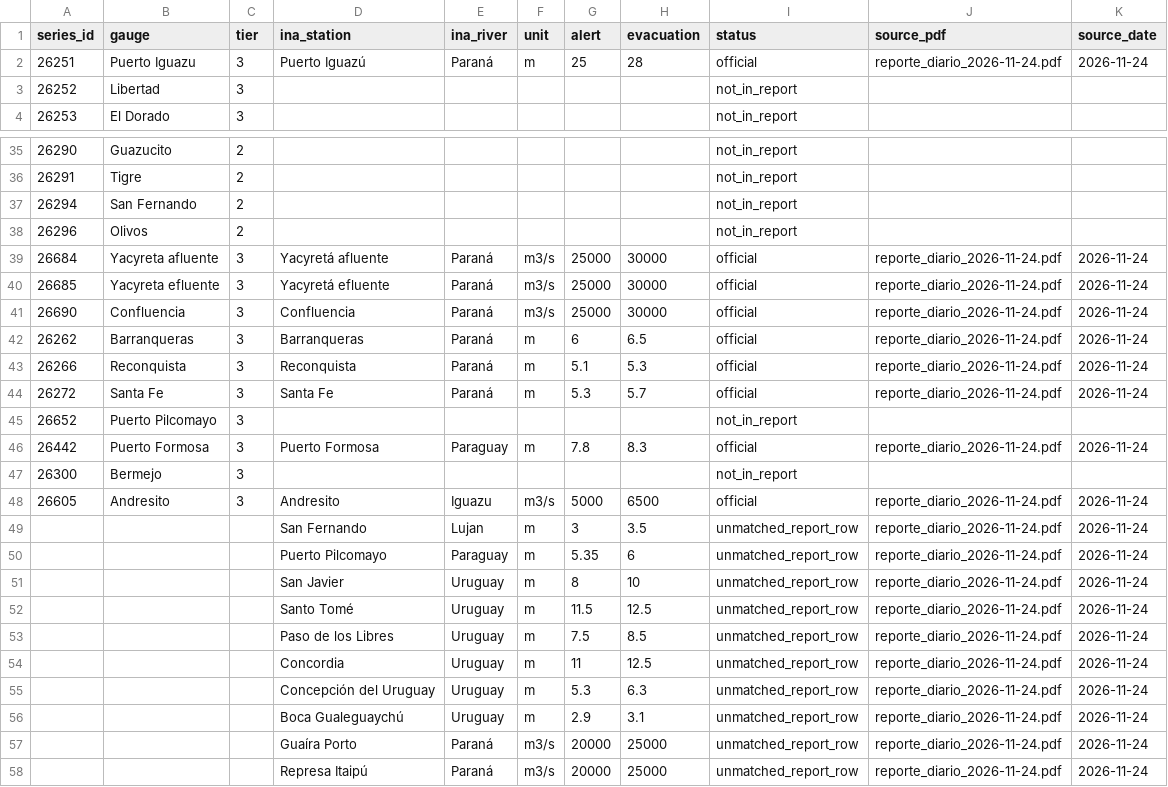
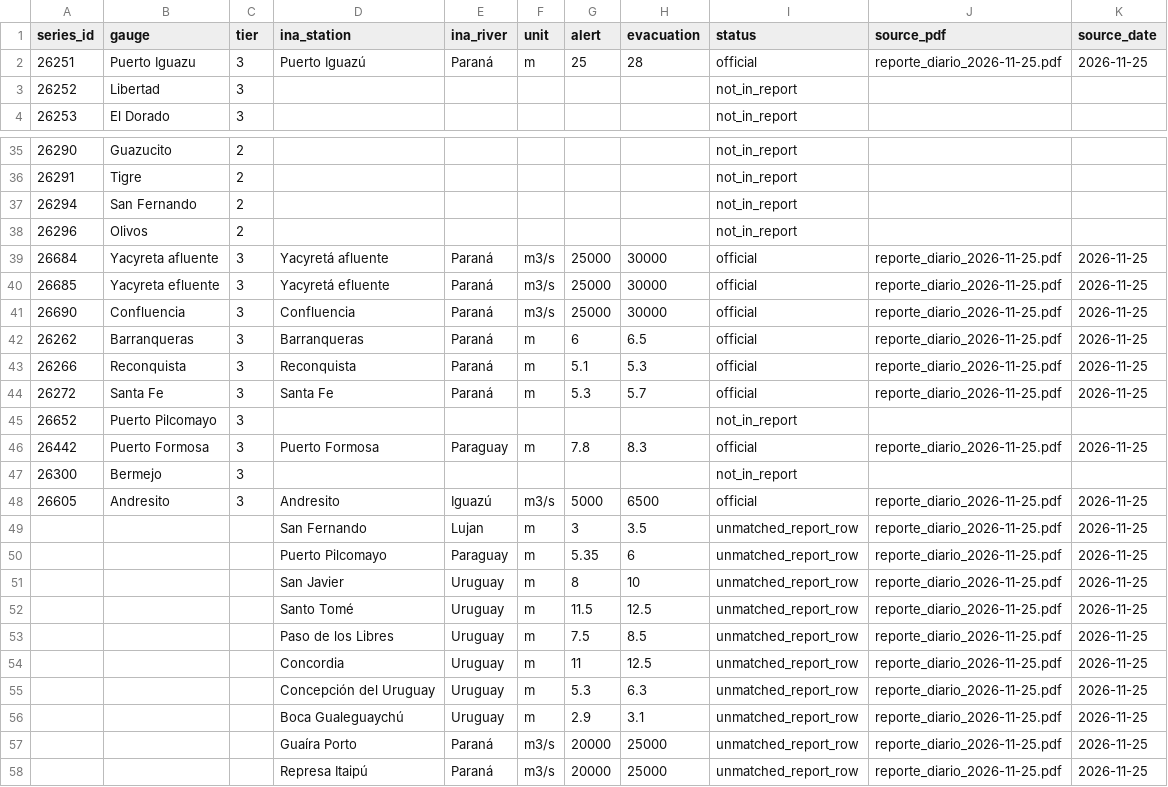
Before and after one commit to ammarmahfoud90/parana-crecida, a CSV file: data/ina_thresholds.csv, drawn as a sheet; only a part is shown, gaps mark what is left out; the diff covers the shown part only.

```diff
--- a/data/ina_thresholds.csv
+++ b/data/ina_thresholds.csv
@@ -1,3 +1,3 @@
 series_id,gauge,tier,ina_station,ina_river,unit,alert,evacuation,status,source_pdf,source_date
-26251,Puerto Iguazu,3,Puerto Iguazú,Paraná,m,25,28,official,reporte_diario_2026-11-24.pdf,2026-11-24
+26251,Puerto Iguazu,3,Puerto Iguazú,Paraná,m,25,28,official,reporte_diario_2026-11-25.pdf,2026-11-25
 26252,Libertad,3,,,,,,not_in_report,,
@@ -38,21 +38,21 @@ series_id,gauge,tier,ina_station,ina_river,unit,alert,evacuation,status,source_p
 26296,Olivos,2,,,,,,not_in_report,,
-26684,Yacyreta afluente,3,Yacyretá afluente,Paraná,m3/s,25000,30000,official,reporte_diario_2026-11-24.pdf,2026-11-24
-26685,Yacyreta efluente,3,Yacyretá efluente,Paraná,m3/s,25000,30000,official,reporte_diario_2026-11-24.pdf,2026-11-24
-26690,Confluencia,3,Confluencia,Paraná,m3/s,25000,30000,official,reporte_diario_2026-11-24.pdf,2026-11-24
-26262,Barranqueras,3,Barranqueras,Paraná,m,6,6.5,official,reporte_diario_2026-11-24.pdf,2026-11-24
-26266,Reconquista,3,Reconquista,Paraná,m,5.1,5.3,official,reporte_diario_2026-11-24.pdf,2026-11-24
-26272,Santa Fe,3,Santa Fe,Paraná,m,5.3,5.7,official,reporte_diario_2026-11-24.pdf,2026-11-24
+26684,Yacyreta afluente,3,Yacyretá afluente,Paraná,m3/s,25000,30000,official,reporte_diario_2026-11-25.pdf,2026-11-25
+26685,Yacyreta efluente,3,Yacyretá efluente,Paraná,m3/s,25000,30000,official,reporte_diario_2026-11-25.pdf,2026-11-25
+26690,Confluencia,3,Confluencia,Paraná,m3/s,25000,30000,official,reporte_diario_2026-11-25.pdf,2026-11-25
+26262,Barranqueras,3,Barranqueras,Paraná,m,6,6.5,official,reporte_diario_2026-11-25.pdf,2026-11-25
+26266,Reconquista,3,Reconquista,Paraná,m,5.1,5.3,official,reporte_diario_2026-11-25.pdf,2026-11-25
+26272,Santa Fe,3,Santa Fe,Paraná,m,5.3,5.7,official,reporte_diario_2026-11-25.pdf,2026-11-25
 26652,Puerto Pilcomayo,3,,,,,,not_in_report,,
-26442,Puerto Formosa,3,Puerto Formosa,Paraguay,m,7.8,8.3,official,reporte_diario_2026-11-24.pdf,2026-11-24
+26442,Puerto Formosa,3,Puerto Formosa,Paraguay,m,7.8,8.3,official,reporte_diario_2026-11-25.pdf,2026-11-25
 26300,Bermejo,3,,,,,,not_in_report,,
-26605,Andresito,3,Andresito,Iguazu,m3/s,5000,6500,official,reporte_diario_2026-11-24.pdf,2026-11-24
-,,,San Fernando,Lujan,m,3,3.5,unmatched_report_row,reporte_diario_2026-11-24.pdf,2026-11-24
-,,,Puerto Pilcomayo,Paraguay,m,5.35,6,unmatched_report_row,reporte_diario_2026-11-24.pdf,2026-11-24
-,,,San Javier,Uruguay,m,8,10,unmatched_report_row,reporte_diario_2026-11-24.pdf,2026-11-24
-,,,Santo Tomé,Uruguay,m,11.5,12.5,unmatched_report_row,reporte_diario_2026-11-24.pdf,2026-11-24
-,,,Paso de los Libres,Uruguay,m,7.5,8.5,unmatched_report_row,reporte_diario_2026-11-24.pdf,2026-11-24
-,,,Concordia,Uruguay,m,11,12.5,unmatched_report_row,reporte_diario_2026-11-24.pdf,2026-11-24
-,,,Concepción del Uruguay,Uruguay,m,5.3,6.3,unmatched_report_row,reporte_diario_2026-11-24.pdf,2026-11-24
-,,,Boca Gualeguaychú,Uruguay,m,2.9,3.1,unmatched_report_row,reporte_diario_2026-11-24.pdf,2026-11-24
-,,,Guaíra Porto,Paraná,m3/s,20000,25000,unmatched_report_row,reporte_diario_2026-11-24.pdf,2026-11-24
-,,,Represa Itaipú,Paraná,m3/s,20000,25000,unmatched_report_row,reporte_diario_2026-11-24.pdf,2026-11-24
+26605,Andresito,3,Andresito,Iguazú,m3/s,5000,6500,official,reporte_diario_2026-11-25.pdf,2026-11-25
+,,,San Fernando,Lujan,m,3,3.5,unmatched_report_row,reporte_diario_2026-11-25.pdf,2026-11-25
+,,,Puerto Pilcomayo,Paraguay,m,5.35,6,unmatched_report_row,reporte_diario_2026-11-25.pdf,2026-11-25
+,,,San Javier,Uruguay,m,8,10,unmatched_report_row,reporte_diario_2026-11-25.pdf,2026-11-25
+,,,Santo Tomé,Uruguay,m,11.5,12.5,unmatched_report_row,reporte_diario_2026-11-25.pdf,2026-11-25
+,,,Paso de los Libres,Uruguay,m,7.5,8.5,unmatched_report_row,reporte_diario_2026-11-25.pdf,2026-11-25
+,,,Concordia,Uruguay,m,11,12.5,unmatched_report_row,reporte_diario_2026-11-25.pdf,2026-11-25
+,,,Concepción del Uruguay,Uruguay,m,5.3,6.3,unmatched_report_row,reporte_diario_2026-11-25.pdf,2026-11-25
+,,,Boca Gualeguaychú,Uruguay,m,2.9,3.1,unmatched_report_row,reporte_diario_2026-11-25.pdf,2026-11-25
+,,,Guaíra Porto,Paraná,m3/s,20000,25000,unmatched_report_row,reporte_diario_2026-11-25.pdf,2026-11-25
+,,,Represa Itaipú,Paraná,m3/s,20000,25000,unmatched_report_row,reporte_diario_2026-11-25.pdf,2026-11-25
```
Also changed, not shown: 12 edited cells elsewhere in this file, site/data/csv/river_daily.csv, 13 other files.
